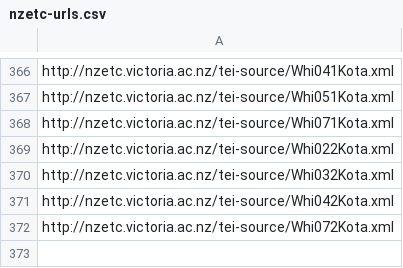
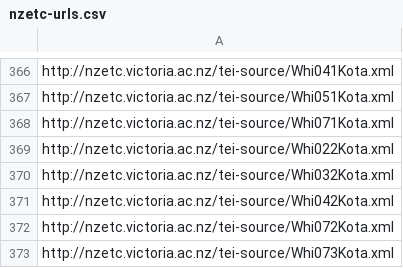
Before and after one commit to stuartyeates/sampler, a CSV file: TEI/nzetc-urls.csv, drawn as a sheet; only a part is shown, gaps mark what is left out; the diff names each change by its address in the sheet, - before the commit and + after, or states it on an @@ line.

Commit message:
add

```diff
--- a/TEI/nzetc-urls.csv
+++ b/TEI/nzetc-urls.csv
+row 373: http://nzetc.victoria.ac.nz/tei-source/Whi073Kota.xml
```
